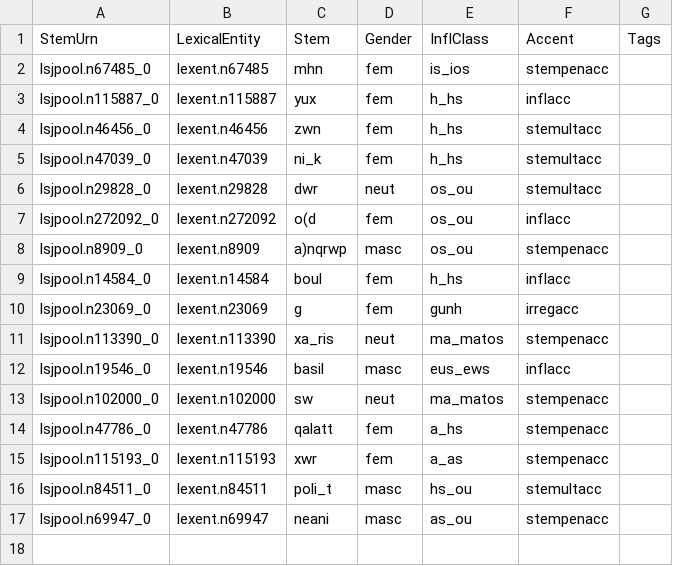
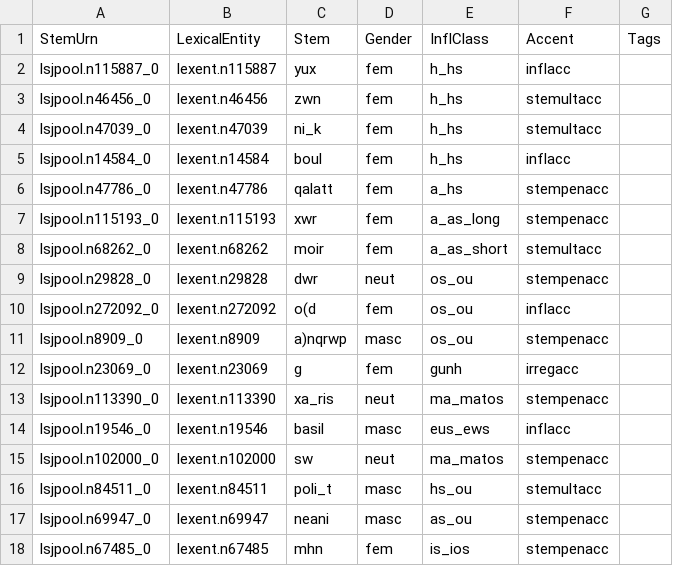
Before and after one commit to neelsmith/greeklang, a CSV file: morphology/sampledata/greek/stems-csv/nouns/coretestnouns.csv, drawn as a sheet.

```diff
--- a/morphology/sampledata/greek/stems-csv/nouns/coretestnouns.csv
+++ b/morphology/sampledata/greek/stems-csv/nouns/coretestnouns.csv
@@ -1,3 +1,2 @@
 StemUrn,LexicalEntity,Stem,Gender,InflClass,Accent,Tags
-lsjpool.n67485_0,lexent.n67485,mhn,fem,is_ios,stempenacc,
 lsjpool.n115887_0,lexent.n115887,yux,fem,h_hs,inflacc,
@@ -5,6 +4,9 @@ lsjpool.n46456_0,lexent.n46456,zwn,fem,h_hs,stemultacc,
 lsjpool.n47039_0,lexent.n47039,ni_k,fem,h_hs,stemultacc,
-lsjpool.n29828_0,lexent.n29828,dwr,neut,os_ou,stemultacc,
+lsjpool.n14584_0,lexent.n14584,boul,fem,h_hs,inflacc,
+lsjpool.n47786_0,lexent.n47786,qalatt,fem,a_hs,stempenacc,
+lsjpool.n115193_0,lexent.n115193,xwr,fem,a_as_long,stempenacc,
+lsjpool.n68262_0,lexent.n68262,moir,fem,a_as_short,stemultacc,
+lsjpool.n29828_0,lexent.n29828,dwr,neut,os_ou,stempenacc,
 lsjpool.n272092_0,lexent.n272092,o(d,fem,os_ou,inflacc,
 lsjpool.n8909_0,lexent.n8909,a)nqrwp,masc,os_ou,stempenacc,
-lsjpool.n14584_0,lexent.n14584,boul,fem,h_hs,inflacc,
 lsjpool.n23069_0,lexent.n23069,g,fem,gunh,irregacc,
@@ -13,5 +15,4 @@ lsjpool.n19546_0,lexent.n19546,basil,masc,eus_ews,inflacc,
 lsjpool.n102000_0,lexent.n102000,sw,neut,ma_matos,stempenacc,
-lsjpool.n47786_0,lexent.n47786,qalatt,fem,a_hs,stempenacc,
-lsjpool.n115193_0,lexent.n115193,xwr,fem,a_as,stempenacc,
 lsjpool.n84511_0,lexent.n84511,poli_t,masc,hs_ou,stemultacc,
 lsjpool.n69947_0,lexent.n69947,neani,masc,as_ou,stempenacc,
+lsjpool.n67485_0,lexent.n67485,mhn,fem,is_ios,stempenacc,
```
Also changed, not shown: morphology/sampledata/greek/rules-csv/nouns/nouns1.csv, 3 other files.
